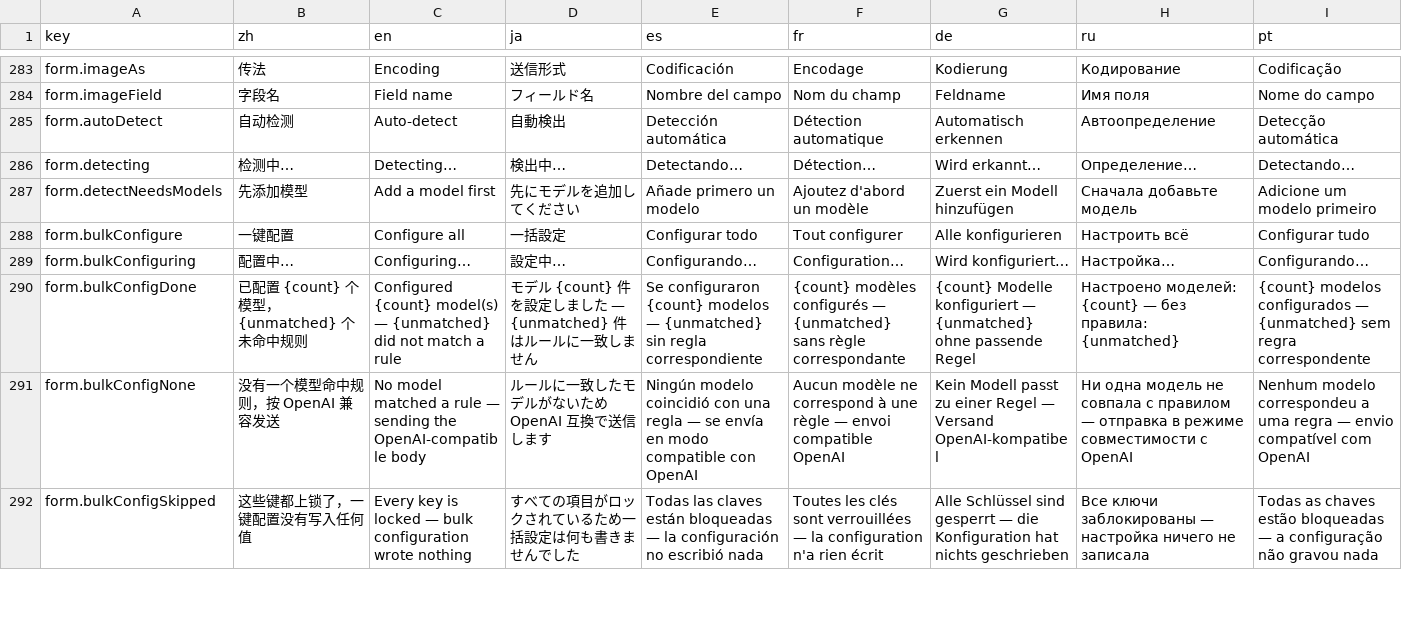
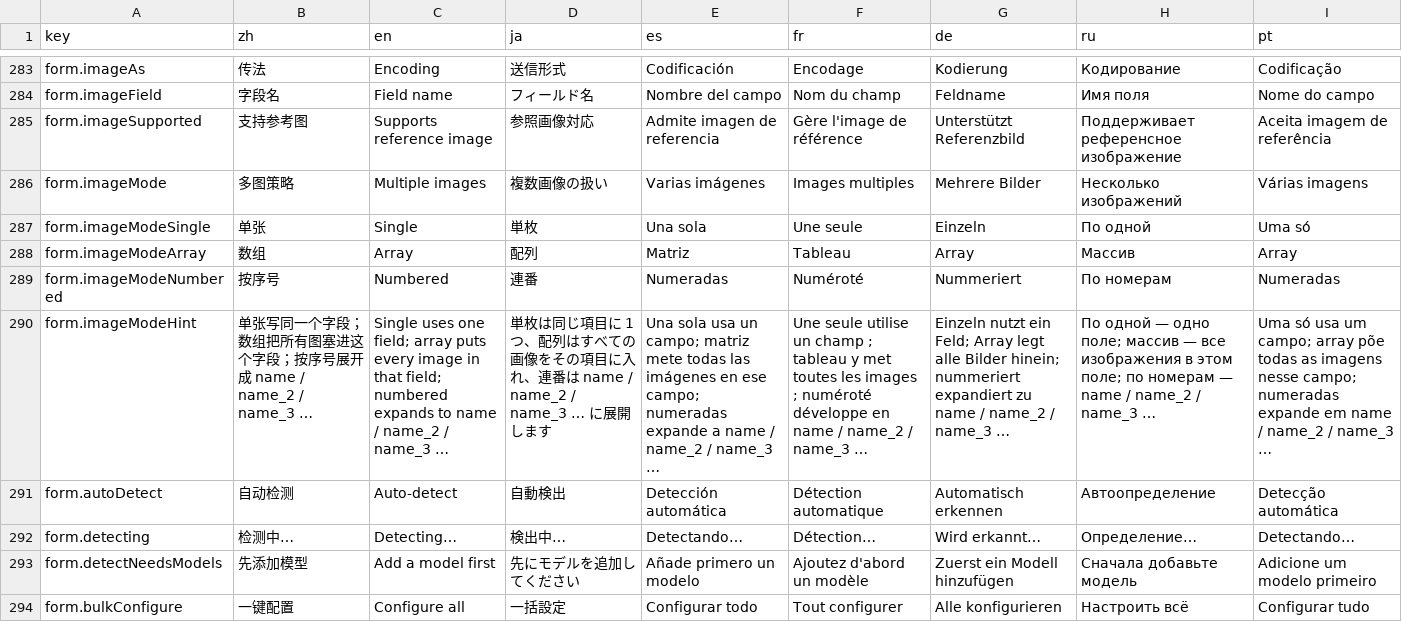
Before and after one commit to CM-Silence/dsh-mo-image, a CSV file: locale/messages.csv, drawn as a sheet; only a part is shown, gaps mark what is left out; the shorter side is filled out with more unchanged rows; the diff names each change by its address in the sheet, - before the commit and + after, or states it on an @@ line.

Commit message:
feat(image): 参考图块补「支持参考图」开关与多图策略
- 参考图方框：支持开关（关掉则不渲染其余行、请求里也不发）、字段名、传法、多图策略
- 多图策略不是新概念，而是模板形状的三种呈现：single=单值、array=数组、numbered=按序号展开；
  multipart 端点只提供 single/array（numbered 在下拉里禁用）
- 勾选时若宿主已声明 image 模板就继承、不写覆盖，避免把 multipart 声明覆盖成 JSON path
- 一键配置不再把用户主动关掉的参考图重新打开（与质量那条同形）
- 能力清单每条模型多一个 image 栏，且不含用户覆盖（否则取消勾选后再也继承不回预设）

验收：1021 tests（call-lifecycle 那条为已知偶发，单独跑 9/9 绿）；locales 327 键 × 8 语言一致；基线未动

```diff
--- a/locale/messages.csv
+++ b/locale/messages.csv
+row 285: form.imageSupported | 支持参考图 | Supports reference image | 参照画像対応 | Admite imagen de referencia | Gère l'image de référence | Unterstützt Referenzbild | Поддерживает референсное изображение | Aceita imagem de referência
+row 286: form.imageMode | 多图策略 | Multiple images | 複数画像の扱い | Varias imágenes | Images multiples | Mehrere Bilder | Несколько изображений | Várias imagens
+row 287: form.imageModeSingle | 单张 | Single | 単枚 | Una sola | Une seule | Einzeln | По одной | Uma só
+row 288: form.imageModeArray | 数组 | Array | 配列 | Matriz | Tableau | Array | Массив | Array
+row 289: form.imageModeNumbered | 按序号 | Numbered | 連番 | Numeradas | Numéroté | Nummeriert | По номерам | Numeradas
+row 290: form.imageModeHint | 单张写同一个字段；数组把所有图塞进这个字段；按序号展开成 name / name_2 / name_3 … | Single uses one field; array puts every image in that field; numbered expands to name / name_2 / name_3 … | 単枚は同じ項目に 1 つ、配列はすべての画像をその項目に入れ、連番は name / name_2 / name_3 … に展開します | Una sola usa un campo; matriz mete todas las imágenes en ese campo; numeradas expande a name / name_2 / name_3 … | Une seule utilise un champ ; tableau y met toutes les images ; numéroté développe en name / name_2 / name_3 … | Einzeln nutzt ein Feld; Array legt alle Bilder hinein; nummeriert expandiert zu name / name_2 / name_3 … | По одной — одно поле; массив — все изображения в этом поле; по номерам — name / name_2 / name_3 … | Uma só usa um campo; array põe todas as imagens nesse campo; numeradas expande em name / name_2 / name_3 …
```
Also changed, not shown: 4 other files.
